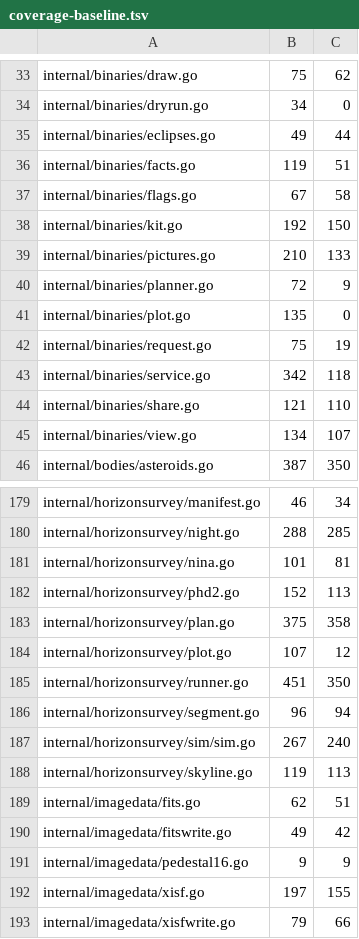
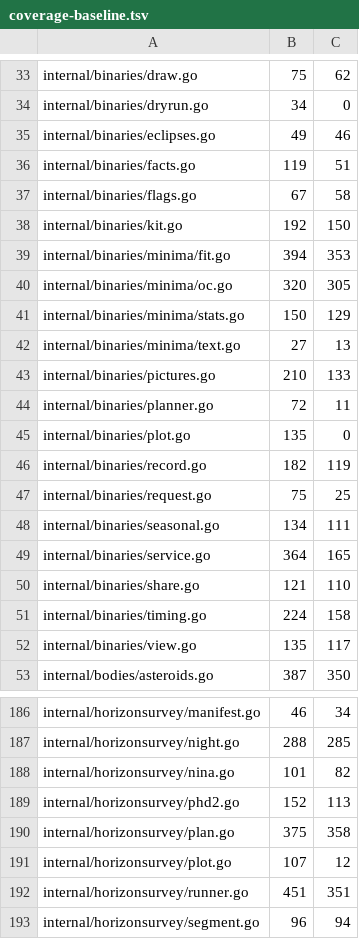
Before and after one commit to USA-RedDragon/astro-stacker, a TSV file: .github/coverage-baseline.tsv, drawn as a sheet; only a part is shown, gaps mark what is left out; the shorter side is filled out with more unchanged rows; the diff covers the shown part only.

```diff
--- a/.github/coverage-baseline.tsv
+++ b/.github/coverage-baseline.tsv
@@ -34,3 +34,3 @@ internal/binaries/draw.go	75	62
 internal/binaries/dryrun.go	34	0
-internal/binaries/eclipses.go	49	44
+internal/binaries/eclipses.go	49	46
 internal/binaries/facts.go	119	51
@@ -38,9 +38,16 @@ internal/binaries/flags.go	67	58
 internal/binaries/kit.go	192	150
+internal/binaries/minima/fit.go	394	353
+internal/binaries/minima/oc.go	320	305
+internal/binaries/minima/stats.go	150	129
+internal/binaries/minima/text.go	27	13
 internal/binaries/pictures.go	210	133
-internal/binaries/planner.go	72	9
+internal/binaries/planner.go	72	11
 internal/binaries/plot.go	135	0
-internal/binaries/request.go	75	19
-internal/binaries/service.go	342	118
+internal/binaries/record.go	182	119
+internal/binaries/request.go	75	25
+internal/binaries/seasonal.go	134	111
+internal/binaries/service.go	364	165
 internal/binaries/share.go	121	110
-internal/binaries/view.go	134	107
+internal/binaries/timing.go	224	158
+internal/binaries/view.go	135	117
 internal/bodies/asteroids.go	387	350
@@ -180,3 +187,3 @@ internal/horizonsurvey/manifest.go	46	34
 internal/horizonsurvey/night.go	288	285
-internal/horizonsurvey/nina.go	101	81
+internal/horizonsurvey/nina.go	101	82
 internal/horizonsurvey/phd2.go	152	113
@@ -184,3 +191,3 @@ internal/horizonsurvey/plan.go	375	358
 internal/horizonsurvey/plot.go	107	12
-internal/horizonsurvey/runner.go	451	350
+internal/horizonsurvey/runner.go	451	351
 internal/horizonsurvey/segment.go	96	94
```
Also changed, not shown: 4 edited cells elsewhere in this file, 1 other file.
